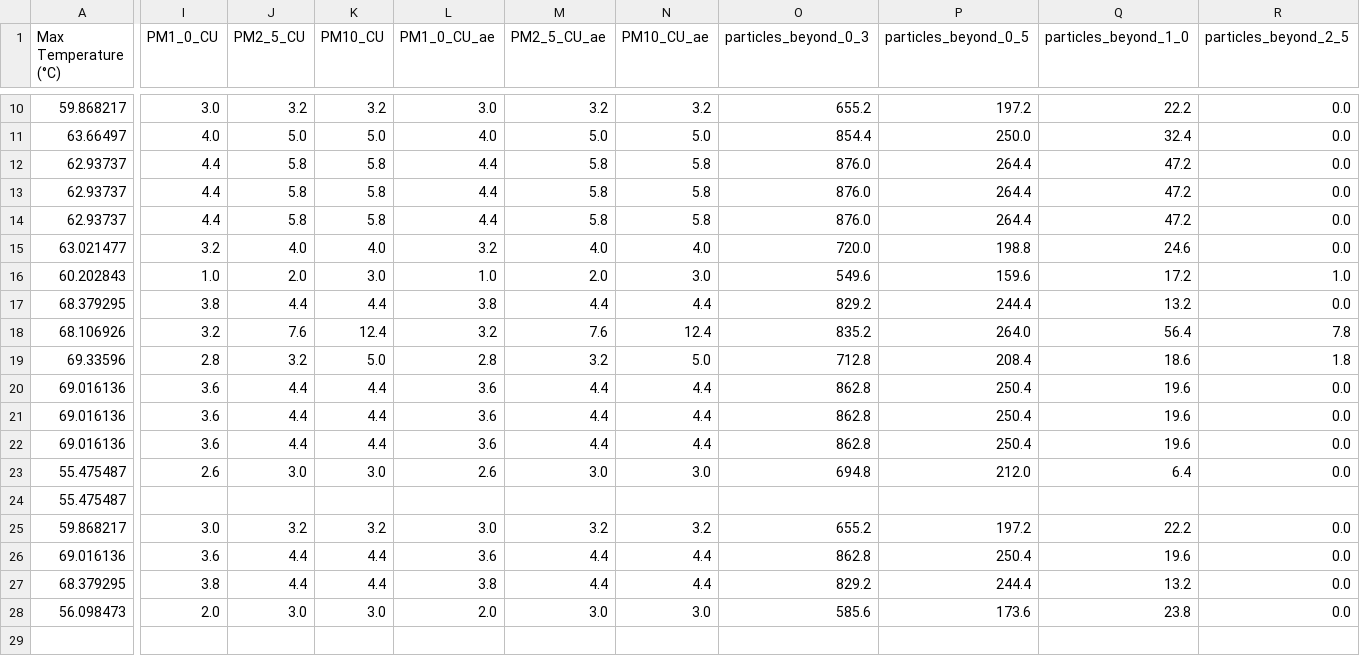
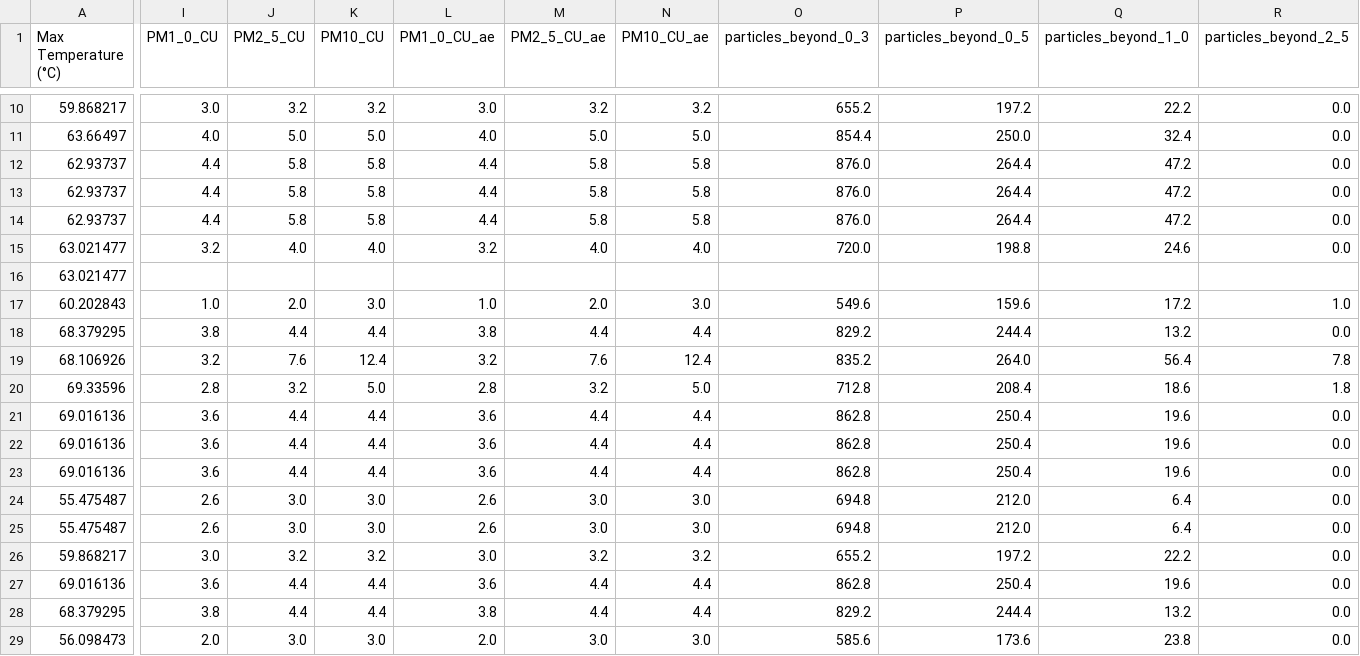
Before and after one commit to FabioDani2295/CoffeeController, a CSV file: CoffeStatistics.csv, drawn as a sheet; only a part is shown, gaps mark what is left out; addresses are those after the commit; rows hold the shown columns only; the diff covers the shown part only; the diff names each change by its address in the sheet, - before the commit and + after, or states it on an @@ line.

Commit message:
Aggiornato CSV e immagine automaticamente

```diff
--- a/CoffeStatistics.csv
+++ b/CoffeStatistics.csv
+row 16: 63.021477
-I25 (PM1_0_CU): (empty)
+I25 (PM1_0_CU): 2.6
-J25 (PM2_5_CU): (empty)
+J25 (PM2_5_CU): 3.0
-K25 (PM10_CU): (empty)
+K25 (PM10_CU): 3.0
-L25 (PM1_0_CU_ae): (empty)
+L25 (PM1_0_CU_ae): 2.6
-M25 (PM2_5_CU_ae): (empty)
+M25 (PM2_5_CU_ae): 3.0
-N25 (PM10_CU_ae): (empty)
+N25 (PM10_CU_ae): 3.0
-O25 (particles_beyond_0_3): (empty)
+O25 (particles_beyond_0_3): 694.8
-P25 (particles_beyond_0_5): (empty)
+P25 (particles_beyond_0_5): 212.0
-Q25 (particles_beyond_1_0): (empty)
+Q25 (particles_beyond_1_0): 6.4
-R25 (particles_beyond_2_5): (empty)
+R25 (particles_beyond_2_5): 0.0
```
Also changed, not shown: 2 edited cells elsewhere in this file.
